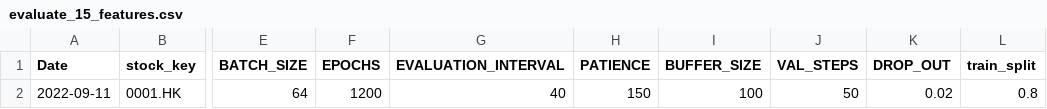
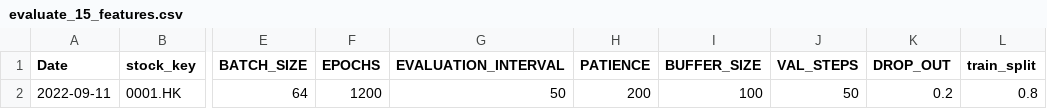
Before and after one commit to laps-odoo/test, a CSV file: evaluate_15_features.csv, drawn as a sheet; only a part is shown, gaps mark what is left out; the diff names each change by its address in the sheet, - before the commit and + after, or states it on an @@ line.

Commit message:
20220911

```diff
--- a/evaluate_15_features.csv
+++ b/evaluate_15_features.csv
-G2 (EVALUATION_INTERVAL): 40
+G2 (EVALUATION_INTERVAL): 50
-H2 (PATIENCE): 150
+H2 (PATIENCE): 200
-K2 (DROP_OUT): 0.02
+K2 (DROP_OUT): 0.2
```
